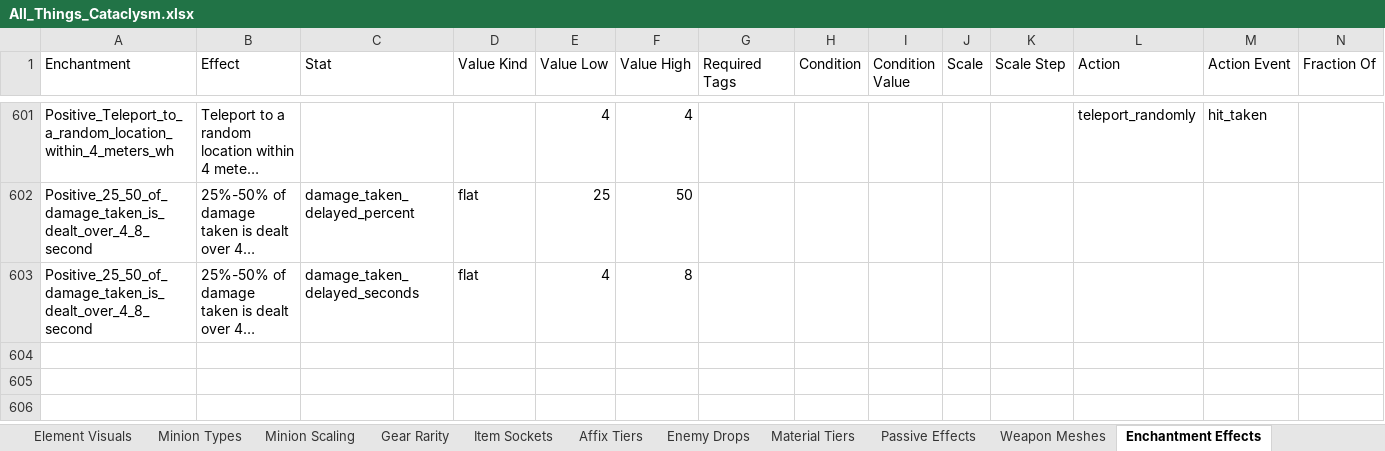
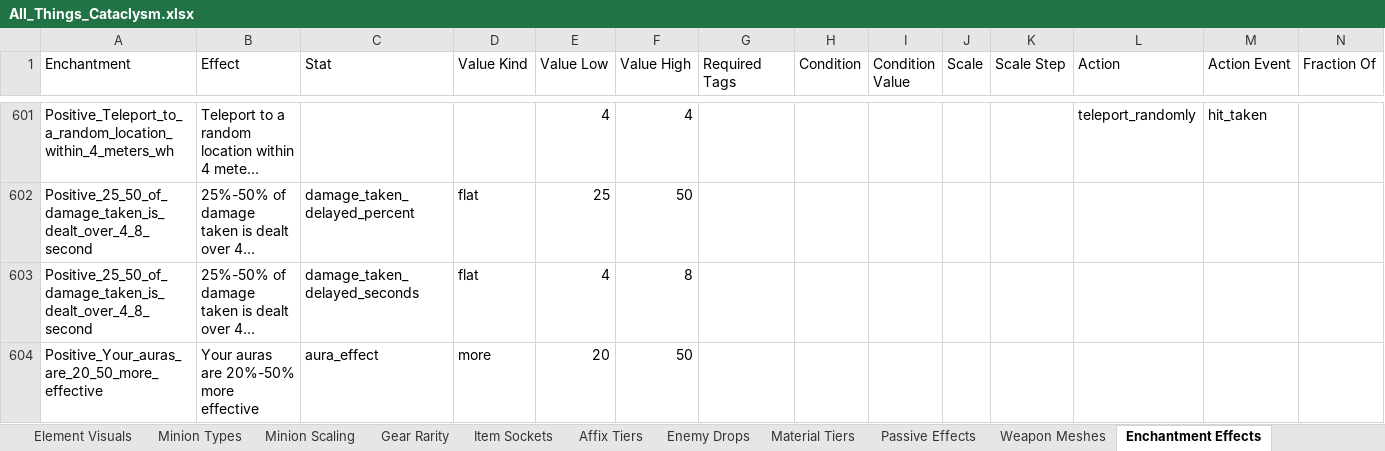
Before and after one commit to sdubois777/Cataclysm, an Excel workbook: docs/All_Things_Cataclysm.xlsx, sheet Enchantment Effects, drawn as a sheet; only a part is shown, gaps mark what is left out; long unchanged cells end in …; values as stored, in another font and other column widths than the file's, no borders; rows hold the shown columns only; the diff names each change by its address in the sheet, - before the commit and + after, or states it on an @@ line.

```diff
--- a/docs/All_Things_Cataclysm.xlsx (sheet Enchantment Effects)
+++ b/docs/All_Things_Cataclysm.xlsx (sheet Enchantment Effects)
+row 604: Positive_Your_auras_are_20_50_more_effective | Your auras are 20%-50% more effective | aura_effect | more | 20 | 50
```
Also changed, not shown: 4 other files.
